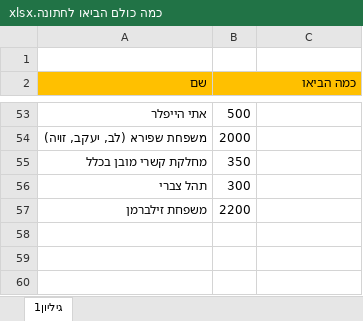
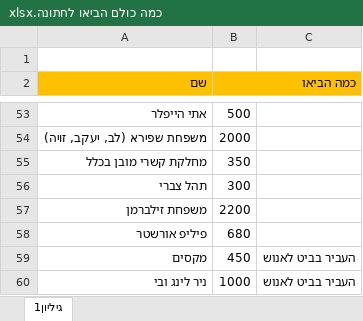
Before and after one commit to DreckGadol/imperative-code, an Excel workbook: כמה כולם הביאו לחתונה.xlsx, sheet גיליון1, drawn as a sheet; only a part is shown, gaps mark what is left out; values as stored, in another font and other column widths than the file's, no borders; the diff names each change by its address in the sheet, - before the commit and + after, or states it on an @@ line.

Commit message:
losh

```diff
--- a/כמה כולם הביאו לחתונה.xlsx (sheet גיליון1)
+++ b/כמה כולם הביאו לחתונה.xlsx (sheet גיליון1)
+row 58: פיליפ אורשטר | 680
+row 59: מקסים | 450 | העביר בביט לאנוש
+row 60: ניר לינג ובי | 1000 | העביר בביט לאנוש
```
